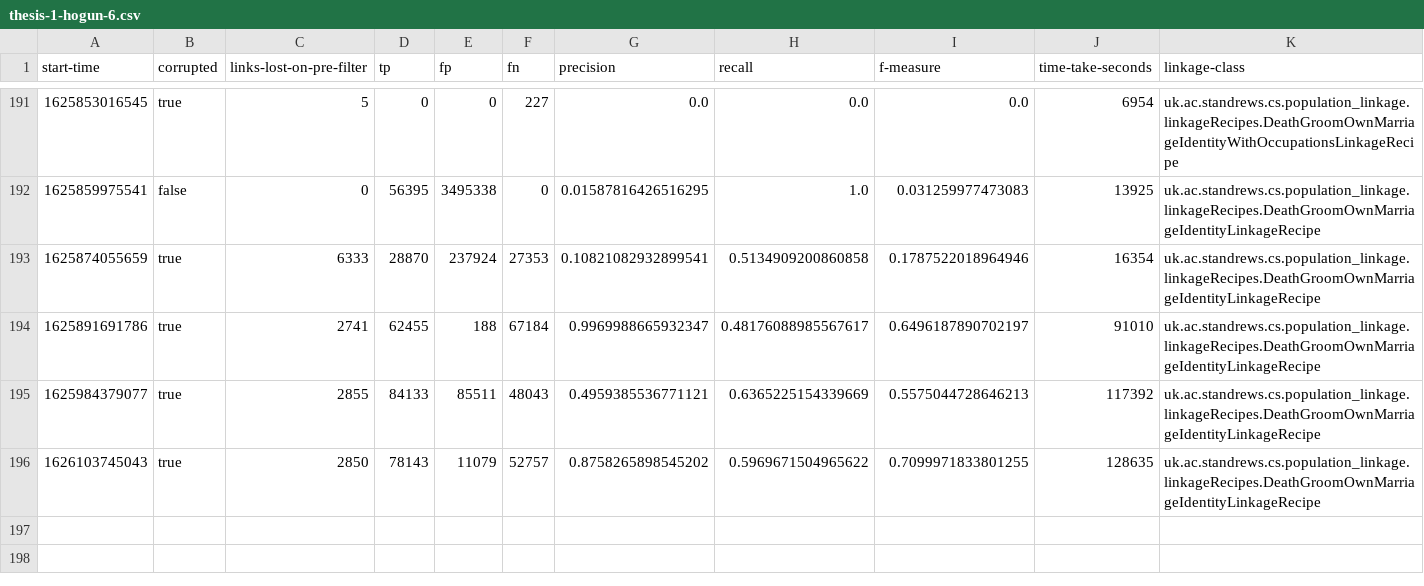
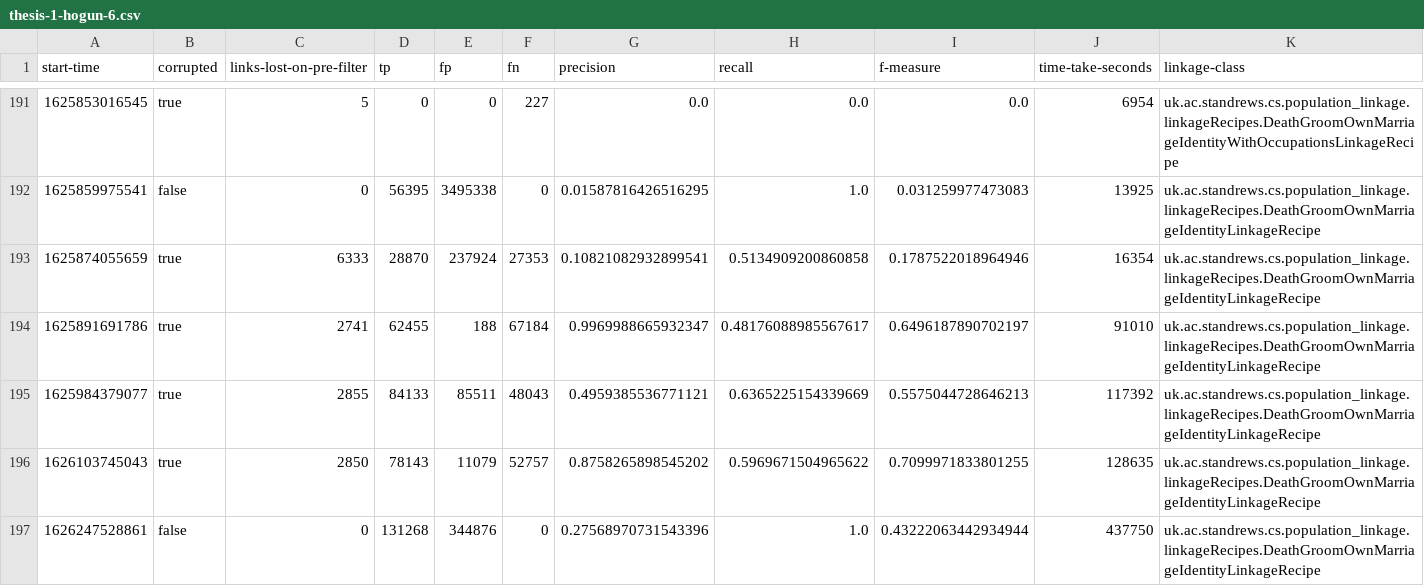
Before and after one commit to stacs-srg/population-linkage, a CSV file: cluster-runs/results/thesis-1-hogun-6.csv, drawn as a sheet; only a part is shown, gaps mark what is left out; rows hold the shown columns only; the diff names each change by its address in the sheet, - before the commit and + after, or states it on an @@ line.

Commit message:
Results from hogun-6

```diff
--- a/cluster-runs/results/thesis-1-hogun-6.csv
+++ b/cluster-runs/results/thesis-1-hogun-6.csv
+row 197: 1626247528861 | false | 0 | 131268 | 344876 | 0 | 0.27568970731543396 | 1.0 | 0.43222063442934944 | 437750 | uk.ac.standrews.cs.population_linkage.linkageRecipes.DeathGroomOwnMarriageIdentityLinkageRecipe
```
Also changed, not shown: cluster-runs/jobQ/split/hogun-6-job-list.csv.
